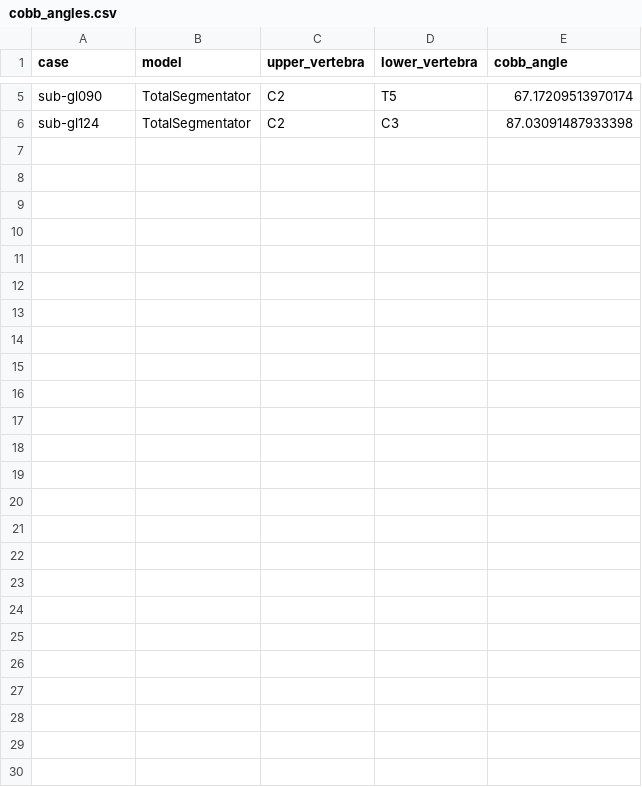
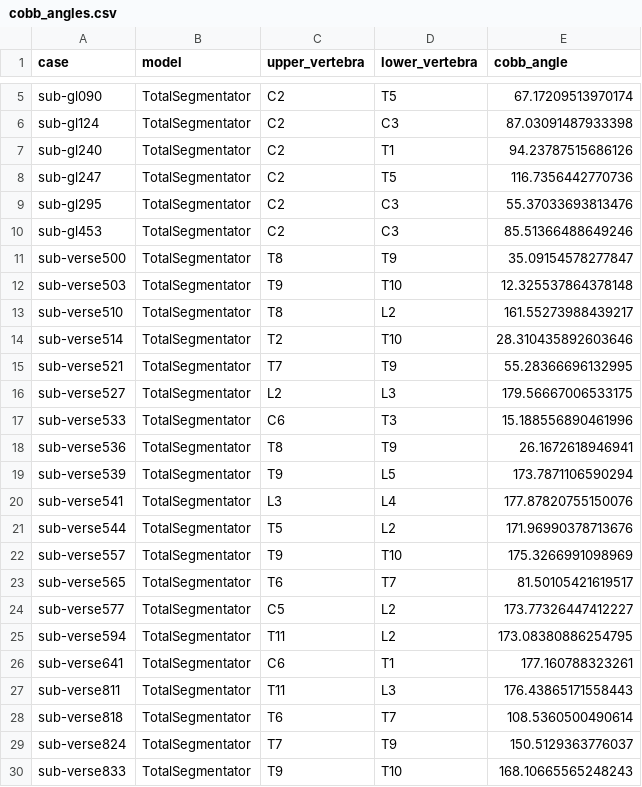
Before and after one commit to bhan830/wisespine, a CSV file: baseline_outputs/cobb_angles.csv, drawn as a sheet; only a part is shown, gaps mark what is left out.

```diff
--- a/baseline_outputs/cobb_angles.csv
+++ b/baseline_outputs/cobb_angles.csv
@@ -6 +6,25 @@ sub-gl090,TotalSegmentator,C2,T5,67.17209513970174
 sub-gl124,TotalSegmentator,C2,C3,87.03091487933398
+sub-gl240,TotalSegmentator,C2,T1,94.23787515686126
+sub-gl247,TotalSegmentator,C2,T5,116.7356442770736
+sub-gl295,TotalSegmentator,C2,C3,55.37033693813476
+sub-gl453,TotalSegmentator,C2,C3,85.51366488649246
+sub-verse500,TotalSegmentator,T8,T9,35.09154578277847
+sub-verse503,TotalSegmentator,T9,T10,12.325537864378148
+sub-verse510,TotalSegmentator,T8,L2,161.55273988439217
+sub-verse514,TotalSegmentator,T2,T10,28.310435892603646
+sub-verse521,TotalSegmentator,T7,T9,55.28366696132995
+sub-verse527,TotalSegmentator,L2,L3,179.56667006533175
+sub-verse533,TotalSegmentator,C6,T3,15.188556890461996
+sub-verse536,TotalSegmentator,T8,T9,26.1672618946941
+sub-verse539,TotalSegmentator,T9,L5,173.7871106590294
+sub-verse541,TotalSegmentator,L3,L4,177.87820755150076
+sub-verse544,TotalSegmentator,T5,L2,171.96990378713676
+sub-verse557,TotalSegmentator,T9,T10,175.3266991098969
+sub-verse565,TotalSegmentator,T6,T7,81.50105421619517
+sub-verse577,TotalSegmentator,C5,L2,173.77326447412227
+sub-verse594,TotalSegmentator,T11,L2,173.08380886254795
+sub-verse641,TotalSegmentator,C6,T1,177.160788323261
+sub-verse811,TotalSegmentator,T11,L3,176.43865171558443
+sub-verse818,TotalSegmentator,T6,T7,108.5360500490614
+sub-verse824,TotalSegmentator,T7,T9,150.5129363776037
+sub-verse833,TotalSegmentator,T9,T10,168.10665565248243
```
Also changed, not shown: baseline_outputs/spacings.csv, 5 other files.
